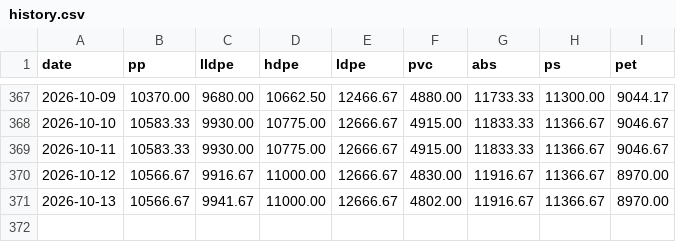
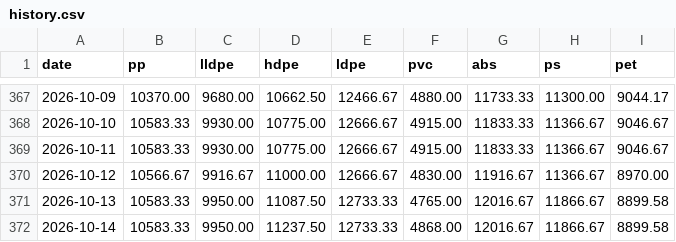
Before and after one commit to jchengwei60/china-plastic-prices, a CSV file: data/history.csv, drawn as a sheet; only a part is shown, gaps mark what is left out.

Commit message:
update data/history.csv

```diff
--- a/data/history.csv
+++ b/data/history.csv
@@ -370,2 +370,3 @@ date,pp,lldpe,hdpe,ldpe,pvc,abs,ps,pet
 2026-10-12,10566.67,9916.67,11000.00,12666.67,4830.00,11916.67,11366.67,8970.00
-2026-10-13,10566.67,9941.67,11000.00,12666.67,4802.00,11916.67,11366.67,8970.00
+2026-10-13,10583.33,9950.00,11087.50,12733.33,4765.00,12016.67,11866.67,8899.58
+2026-10-14,10583.33,9950.00,11237.50,12733.33,4868.00,12016.67,11866.67,8899.58
```
